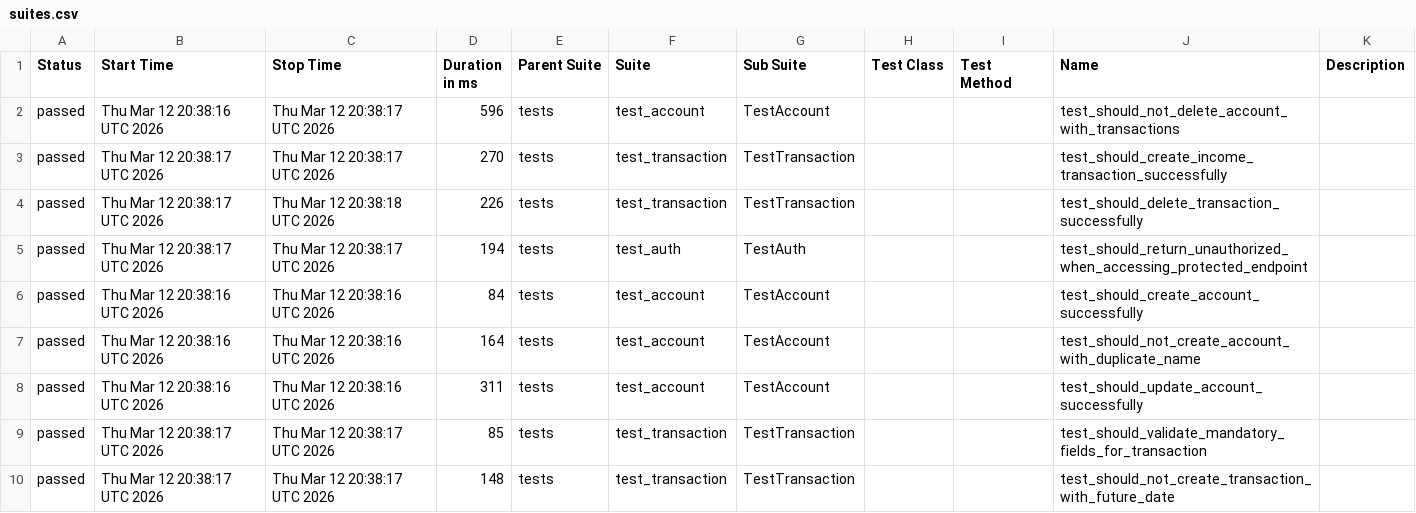
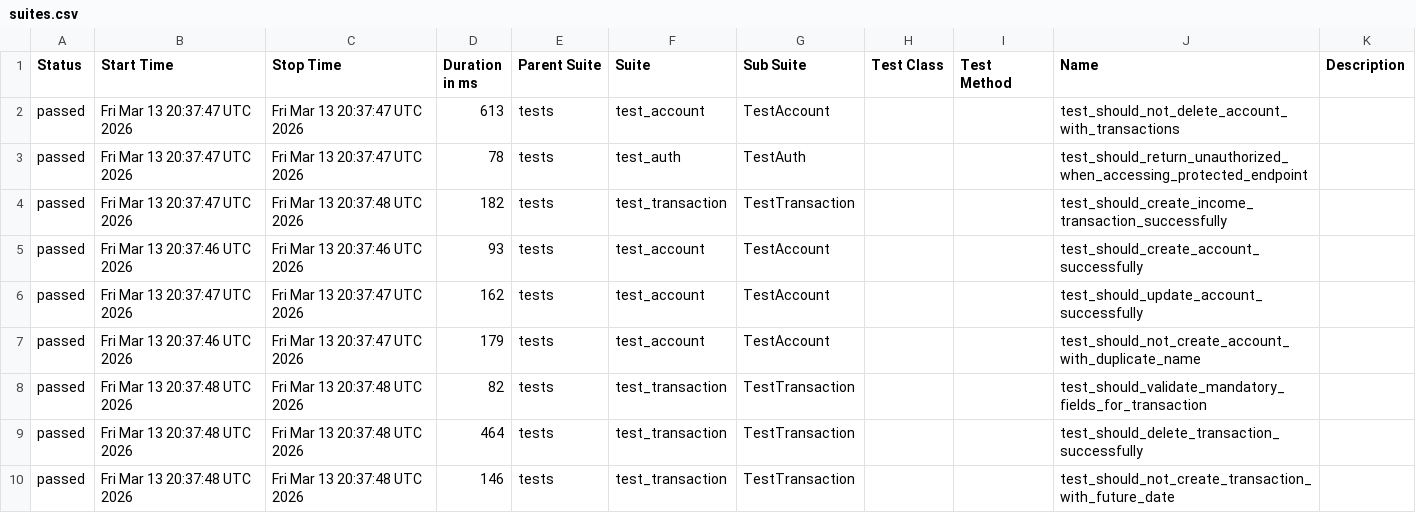
Before and after one commit to JosinaldoGJunior/python-automation-api-test, a CSV file: data/suites.csv, drawn as a sheet.

```diff
--- a/data/suites.csv
+++ b/data/suites.csv
@@ -1,10 +1,10 @@
 "Status","Start Time","Stop Time","Duration in ms","Parent Suite","Suite","Sub Suite","Test Class","Test Method","Name","Description"
-"passed","Thu Mar 12 20:38:16 UTC 2026","Thu Mar 12 20:38:17 UTC 2026","596","tests","test_account","TestAccount","","","test_should_not_delete_account_with_transactions",""
-"passed","Thu Mar 12 20:38:17 UTC 2026","Thu Mar 12 20:38:17 UTC 2026","270","tests","test_transaction","TestTransaction","","","test_should_create_income_transaction_successfully",""
-"passed","Thu Mar 12 20:38:17 UTC 2026","Thu Mar 12 20:38:18 UTC 2026","226","tests","test_transaction","TestTransaction","","","test_should_delete_transaction_successfully",""
-"passed","Thu Mar 12 20:38:17 UTC 2026","Thu Mar 12 20:38:17 UTC 2026","194","tests","test_auth","TestAuth","","","test_should_return_unauthorized_when_accessing_protected_endpoint",""
-"passed","Thu Mar 12 20:38:16 UTC 2026","Thu Mar 12 20:38:16 UTC 2026","84","tests","test_account","TestAccount","","","test_should_create_account_successfully",""
-"passed","Thu Mar 12 20:38:16 UTC 2026","Thu Mar 12 20:38:16 UTC 2026","164","tests","test_account","TestAccount","","","test_should_not_create_account_with_duplicate_name",""
-"passed","Thu Mar 12 20:38:16 UTC 2026","Thu Mar 12 20:38:16 UTC 2026","311","tests","test_account","TestAccount","","","test_should_update_account_successfully",""
-"passed","Thu Mar 12 20:38:17 UTC 2026","Thu Mar 12 20:38:17 UTC 2026","85","tests","test_transaction","TestTransaction","","","test_should_validate_mandatory_fields_for_transaction",""
-"passed","Thu Mar 12 20:38:17 UTC 2026","Thu Mar 12 20:38:17 UTC 2026","148","tests","test_transaction","TestTransaction","","","test_should_not_create_transaction_with_future_date",""
+"passed","Fri Mar 13 20:37:47 UTC 2026","Fri Mar 13 20:37:47 UTC 2026","613","tests","test_account","TestAccount","","","test_should_not_delete_account_with_transactions",""
+"passed","Fri Mar 13 20:37:47 UTC 2026","Fri Mar 13 20:37:47 UTC 2026","78","tests","test_auth","TestAuth","","","test_should_return_unauthorized_when_accessing_protected_endpoint",""
+"passed","Fri Mar 13 20:37:47 UTC 2026","Fri Mar 13 20:37:48 UTC 2026","182","tests","test_transaction","TestTransaction","","","test_should_create_income_transaction_successfully",""
+"passed","Fri Mar 13 20:37:46 UTC 2026","Fri Mar 13 20:37:46 UTC 2026","93","tests","test_account","TestAccount","","","test_should_create_account_successfully",""
+"passed","Fri Mar 13 20:37:47 UTC 2026","Fri Mar 13 20:37:47 UTC 2026","162","tests","test_account","TestAccount","","","test_should_update_account_successfully",""
+"passed","Fri Mar 13 20:37:46 UTC 2026","Fri Mar 13 20:37:47 UTC 2026","179","tests","test_account","TestAccount","","","test_should_not_create_account_with_duplicate_name",""
+"passed","Fri Mar 13 20:37:48 UTC 2026","Fri Mar 13 20:37:48 UTC 2026","82","tests","test_transaction","TestTransaction","","","test_should_validate_mandatory_fields_for_transaction",""
+"passed","Fri Mar 13 20:37:48 UTC 2026","Fri Mar 13 20:37:48 UTC 2026","464","tests","test_transaction","TestTransaction","","","test_should_delete_transaction_successfully",""
+"passed","Fri Mar 13 20:37:48 UTC 2026","Fri Mar 13 20:37:48 UTC 2026","146","tests","test_transaction","TestTransaction","","","test_should_not_create_transaction_with_future_date",""
```
Also changed, not shown: 32 other files.
